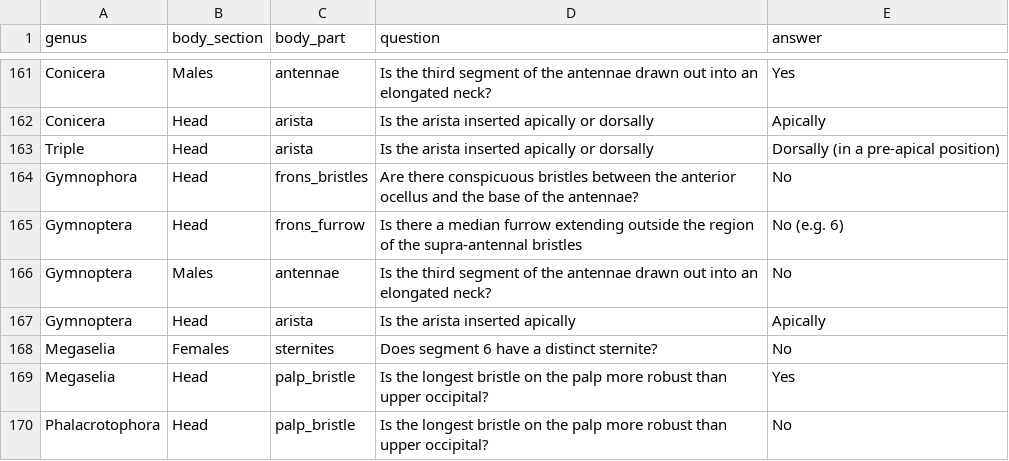
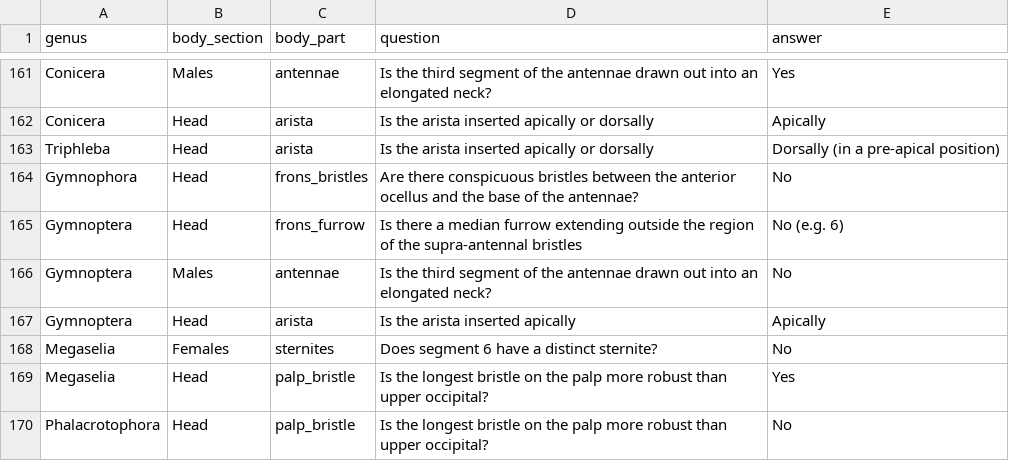
Before and after one commit to robin-hutchinson/shiny_multikey, a CSV file: shiny/key/features.csv, drawn as a sheet; only a part is shown, gaps mark what is left out.

Commit message:
Update features.csv

```diff
--- a/shiny/key/features.csv
+++ b/shiny/key/features.csv
@@ -162,3 +162,3 @@ Conicera,Males,antennae,Is the third segment of the antennae drawn out into an e
 Conicera,Head,arista,Is the arista inserted apically or dorsally,Apically
-Triple,Head,arista,Is the arista inserted apically or dorsally,Dorsally (in a pre-apical position)
+Triphleba,Head,arista,Is the arista inserted apically or dorsally,Dorsally (in a pre-apical position)
 Gymnophora,Head,frons_bristles,Are there conspicuous bristles between the anterior ocellus and the base of the antennae?,No
```
